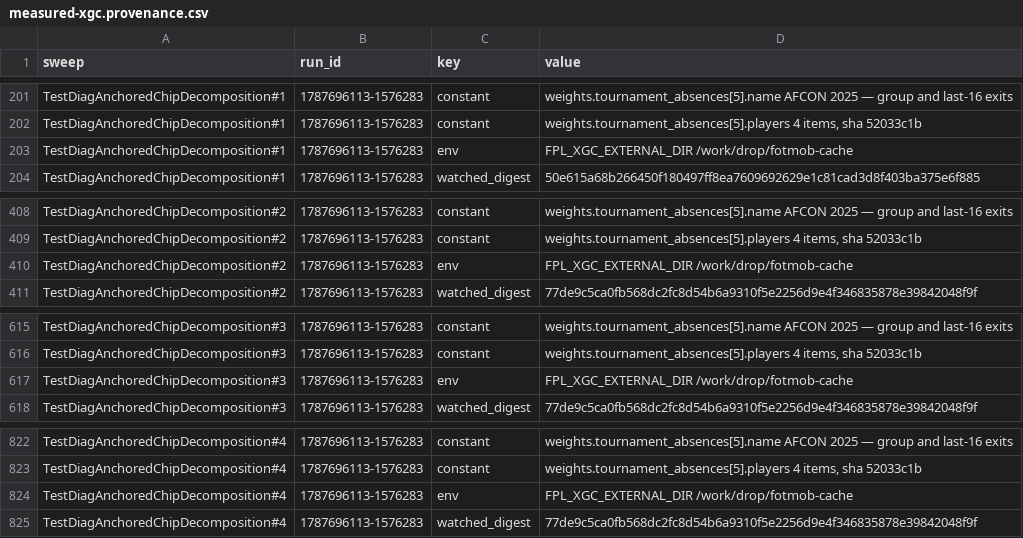
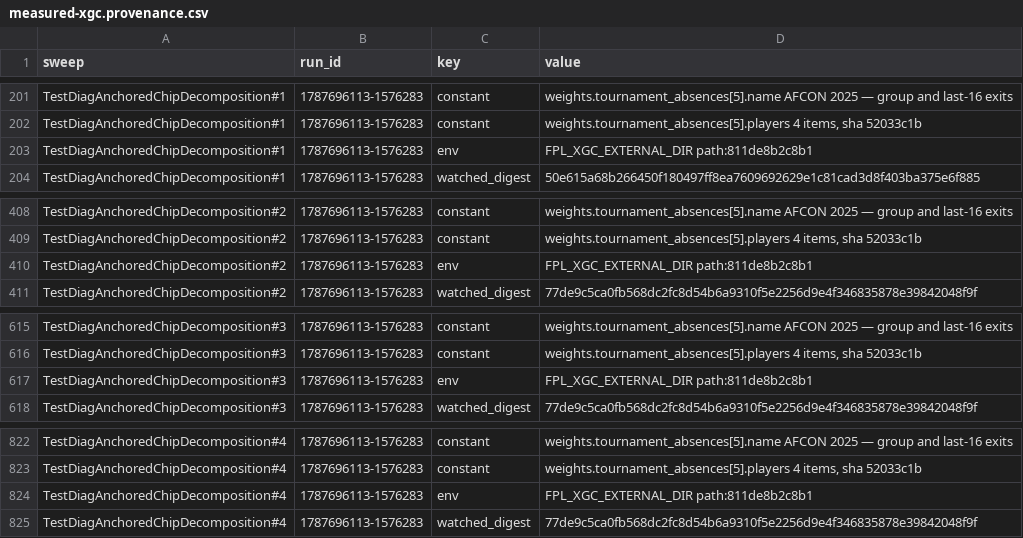
Before and after one commit to beeradb/FPL-Armband, a CSV file: stats/cells/2026-08-25-xgcarms/measured-xgc.provenance.csv, drawn as a sheet; only a part is shown, gaps mark what is left out.

Commit message:
Fingerprint path-valued switches as a digest; scrub eleven banked sidecars
A provenance sidecar is machine-written and committed to a PUBLIC repository. An
absolute path in one names the machine a figure was measured on, and where the
path points at a data source this repository may not distribute, it names that
source too — so a banked cells file published both, with nobody having decided to
publish either.

Three sidecars carrying an external data directory reached origin/main on
2026-08-25 and were found today by a scan run for another reason. The new guard
then found five more of the same class, older: FPL_CONFIG pointing at a worktree
path under a home directory, in stats/snapshots/2026-08-12-4d61058/.

FPL_XGC_EXTERNAL_DIR and FPL_CONFIG are now recorded as path:<digest>. That keeps
everything the fingerprint is for — two runs against different directories still
differ, and sweep_inference.R's guard compares those values for inequality and
never reads them — and loses only the ability to say WHICH directory, which is the
part that must not be committed. All eleven banked sidecars are scrubbed to the
digest the code produces, checked against it rather than against the script that
wrote them.

Two cells READMEs also named the source in hand-written prose. Fixed, and the
guard is documented as unable to see that half: it matches the SHAPE of an
absolute path rather than any particular directory, because a guard naming the
thing it protects would publish it.

⚠️ This fixes the working tree and every future run. It does NOT remove the path
from published history, which needs a force-push and is not mine to decide.

```diff
--- a/stats/cells/2026-08-25-xgcarms/measured-xgc.provenance.csv
+++ b/stats/cells/2026-08-25-xgcarms/measured-xgc.provenance.csv
@@ -202,3 +202,3 @@ TestDiagAnchoredChipDecomposition#1,1787696113-1576283,constant,weights.tourname
 TestDiagAnchoredChipDecomposition#1,1787696113-1576283,constant,"weights.tournament_absences[5].players	4 items, sha 52033c1b"
-TestDiagAnchoredChipDecomposition#1,1787696113-1576283,env,FPL_XGC_EXTERNAL_DIR	/work/drop/fotmob-cache
+TestDiagAnchoredChipDecomposition#1,1787696113-1576283,env,FPL_XGC_EXTERNAL_DIR	path:811de8b2c8b1
 TestDiagAnchoredChipDecomposition#1,1787696113-1576283,watched_digest,50e615a68b266450f180497ff8ea7609692629e1c81cad3d8f403ba375e6f885
@@ -409,3 +409,3 @@ TestDiagAnchoredChipDecomposition#2,1787696113-1576283,constant,weights.tourname
 TestDiagAnchoredChipDecomposition#2,1787696113-1576283,constant,"weights.tournament_absences[5].players	4 items, sha 52033c1b"
-TestDiagAnchoredChipDecomposition#2,1787696113-1576283,env,FPL_XGC_EXTERNAL_DIR	/work/drop/fotmob-cache
+TestDiagAnchoredChipDecomposition#2,1787696113-1576283,env,FPL_XGC_EXTERNAL_DIR	path:811de8b2c8b1
 TestDiagAnchoredChipDecomposition#2,1787696113-1576283,watched_digest,77de9c5ca0fb568dc2fc8d54b6a9310f5e2256d9e4f346835878e39842048f9f
@@ -616,3 +616,3 @@ TestDiagAnchoredChipDecomposition#3,1787696113-1576283,constant,weights.tourname
 TestDiagAnchoredChipDecomposition#3,1787696113-1576283,constant,"weights.tournament_absences[5].players	4 items, sha 52033c1b"
-TestDiagAnchoredChipDecomposition#3,1787696113-1576283,env,FPL_XGC_EXTERNAL_DIR	/work/drop/fotmob-cache
+TestDiagAnchoredChipDecomposition#3,1787696113-1576283,env,FPL_XGC_EXTERNAL_DIR	path:811de8b2c8b1
 TestDiagAnchoredChipDecomposition#3,1787696113-1576283,watched_digest,77de9c5ca0fb568dc2fc8d54b6a9310f5e2256d9e4f346835878e39842048f9f
@@ -823,3 +823,3 @@ TestDiagAnchoredChipDecomposition#4,1787696113-1576283,constant,weights.tourname
 TestDiagAnchoredChipDecomposition#4,1787696113-1576283,constant,"weights.tournament_absences[5].players	4 items, sha 52033c1b"
-TestDiagAnchoredChipDecomposition#4,1787696113-1576283,env,FPL_XGC_EXTERNAL_DIR	/work/drop/fotmob-cache
+TestDiagAnchoredChipDecomposition#4,1787696113-1576283,env,FPL_XGC_EXTERNAL_DIR	path:811de8b2c8b1
 TestDiagAnchoredChipDecomposition#4,1787696113-1576283,watched_digest,77de9c5ca0fb568dc2fc8d54b6a9310f5e2256d9e4f346835878e39842048f9f
```
Also changed, not shown: stats/cells/2026-08-25-anchored-xgcarms/measured-xgc.provenance.csv, stats/cells/2026-08-25-tworegime/measured-xgc.provenance.csv, 25 other files.
